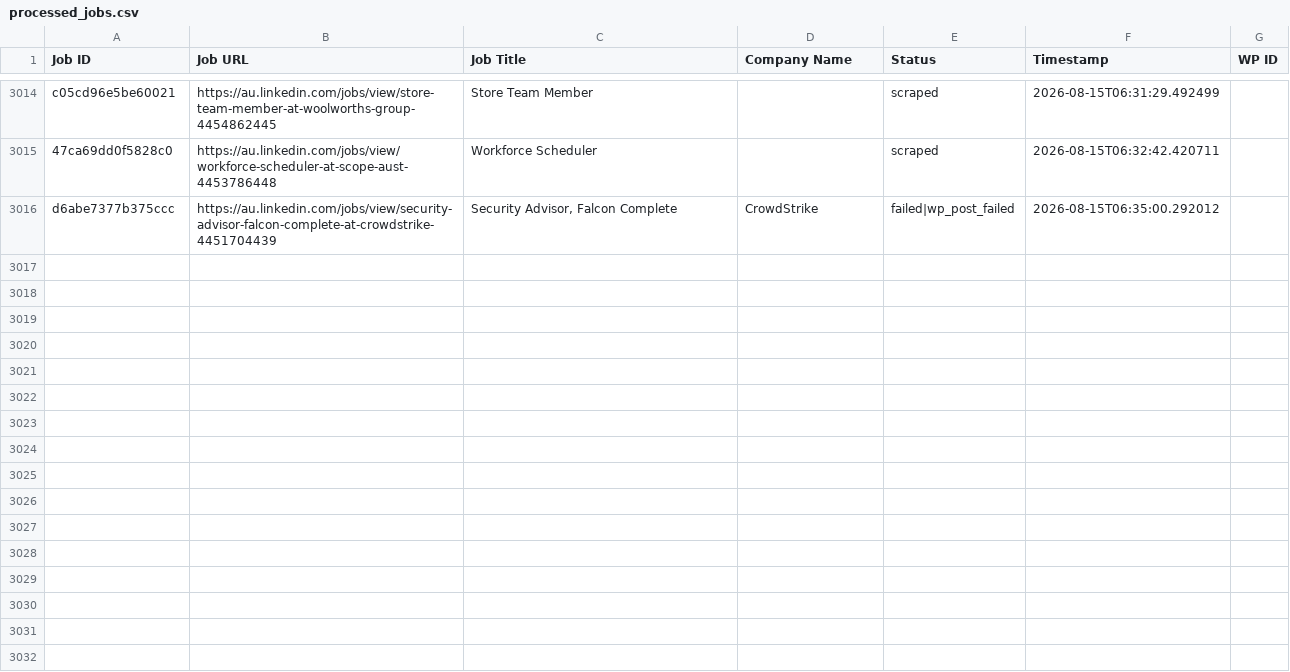
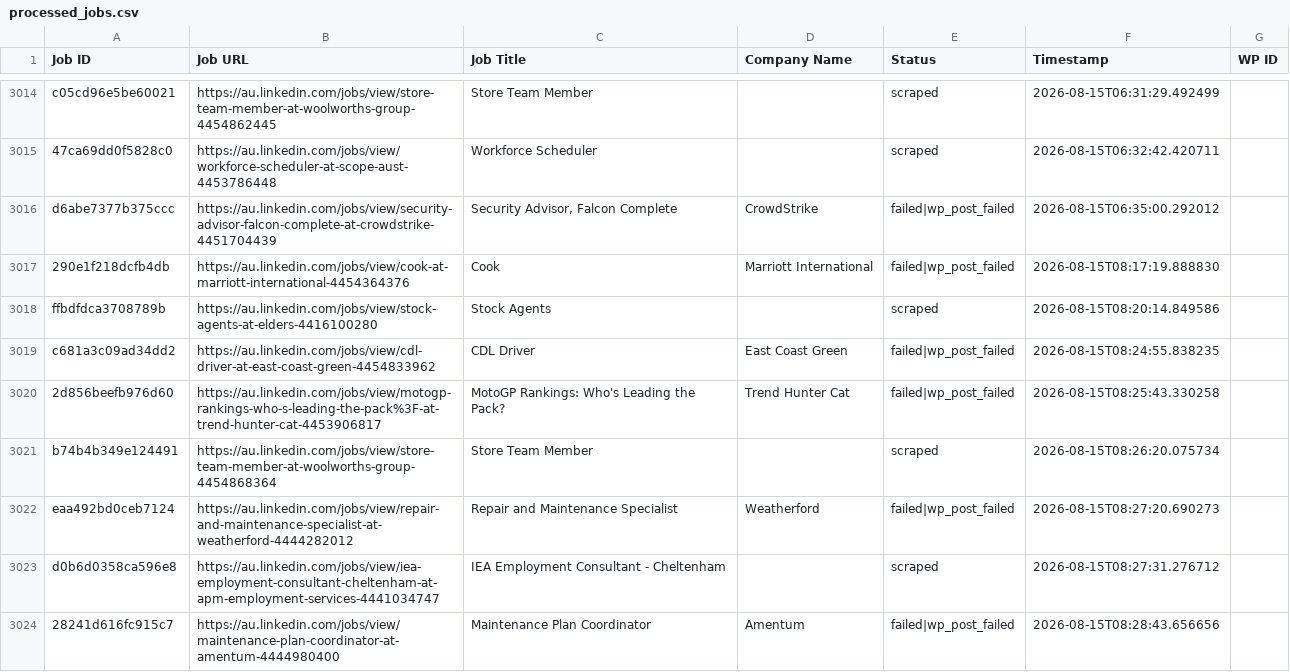
Before and after one commit to innovationinc2000/au, a CSV file: processed_jobs.csv, drawn as a sheet; only a part is shown, gaps mark what is left out; the diff names each change by its address in the sheet, - before the commit and + after, or states it on an @@ line.

```diff
--- a/processed_jobs.csv
+++ b/processed_jobs.csv
+row 3017: 290e1f218dcfb4db | https://au.linkedin.com/jobs/view/cook-at-marriott-international-4454364376 | Cook | Marriott International | failed|wp_post_failed | 2026-08-15T08:17:19.888830
+row 3018: ffbdfdca3708789b | https://au.linkedin.com/jobs/view/stock-agents-at-elders-4416100280 | Stock Agents |  | scraped | 2026-08-15T08:20:14.849586
+row 3019: c681a3c09ad34dd2 | https://au.linkedin.com/jobs/view/cdl-driver-at-east-coast-green-4454833962 | CDL Driver | East Coast Green | failed|wp_post_failed | 2026-08-15T08:24:55.838235
+row 3020: 2d856beefb976d60 | https://au.linkedin.com/jobs/view/motogp-rankings-who-s-leading-the-pack%3F-at-trend-hunter-cat-4453906817 | MotoGP Rankings: Who's Leading the Pack? | Trend Hunter Cat | failed|wp_post_failed | 2026-08-15T08:25:43.330258
+row 3021: b74b4b349e124491 | https://au.linkedin.com/jobs/view/store-team-member-at-woolworths-group-4454868364 | Store Team Member |  | scraped | 2026-08-15T08:26:20.075734
+row 3022: eaa492bd0ceb7124 | https://au.linkedin.com/jobs/view/repair-and-maintenance-specialist-at-weatherford-4444282012 | Repair and Maintenance Specialist | Weatherford | failed|wp_post_failed | 2026-08-15T08:27:20.690273
+row 3023: d0b6d0358ca596e8 | https://au.linkedin.com/jobs/view/iea-employment-consultant-cheltenham-at-apm-employment-services-4441034747 | IEA Employment Consultant - Cheltenham |  | scraped | 2026-08-15T08:27:31.276712
+row 3024: 28241d616fc915c7 | https://au.linkedin.com/jobs/view/maintenance-plan-coordinator-at-amentum-4444980400 | Maintenance Plan Coordinator | Amentum | failed|wp_post_failed | 2026-08-15T08:28:43.656656
```
